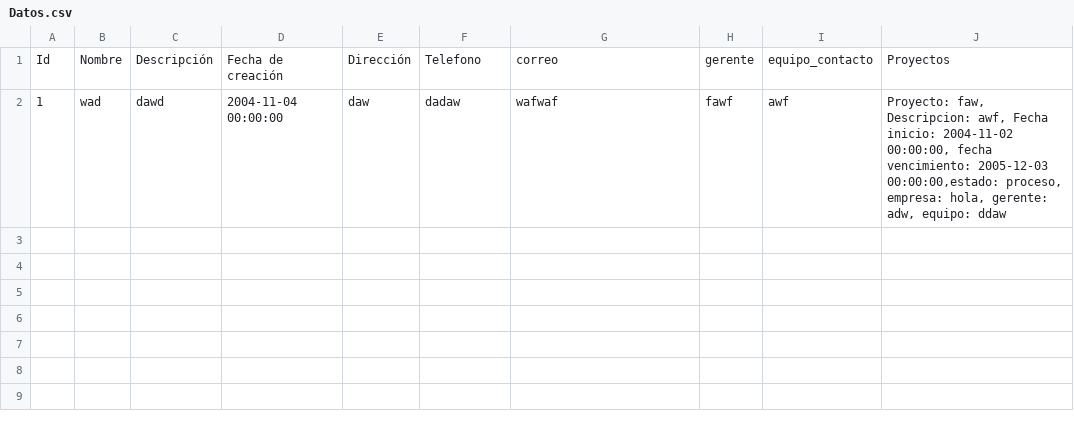
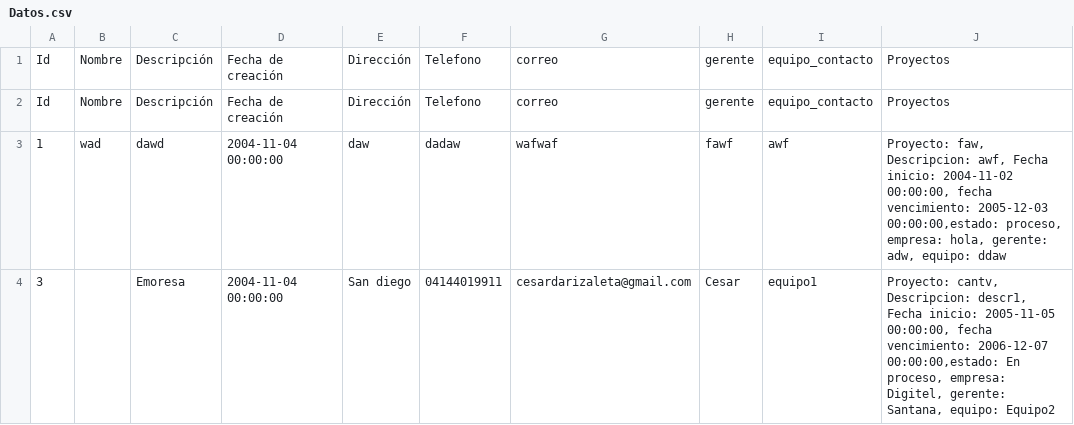
Before and after one commit to PepoTH/Algoritmo-Grupal, a CSV file: Datos.csv, drawn as a sheet.

```diff
--- a/Datos.csv
+++ b/Datos.csv
@@ -1,2 +1,4 @@
 Id,Nombre,Descripción,Fecha de creación,Dirección,Telefono,correo,gerente,equipo_contacto,Proyectos
+Id,Nombre,Descripción,Fecha de creación,Dirección,Telefono,correo,gerente,equipo_contacto,Proyectos
 1,wad,dawd,2004-11-04 00:00:00,daw,dadaw,wafwaf,fawf,awf,"Proyecto: faw, Descripcion: awf, Fecha inicio: 2004-11-02 00:00:00, fecha vencimiento: 2005-12-03 00:00:00,estado: proceso, empresa: hola, gerente: adw, equipo: ddaw"
+3,,Emoresa,2004-11-04 00:00:00,San diego,04144019911,cesardarizaleta@gmail.com,Cesar,equipo1,"Proyecto: cantv, Descripcion: descr1, Fecha inicio: 2005-11-05 00:00:00, fecha vencimiento: 2006-12-07 00:00:00,estado: En proceso, empresa: Digitel, gerente: Santana, equipo: Equipo2"
```
Also changed, not shown: 3 other files.
